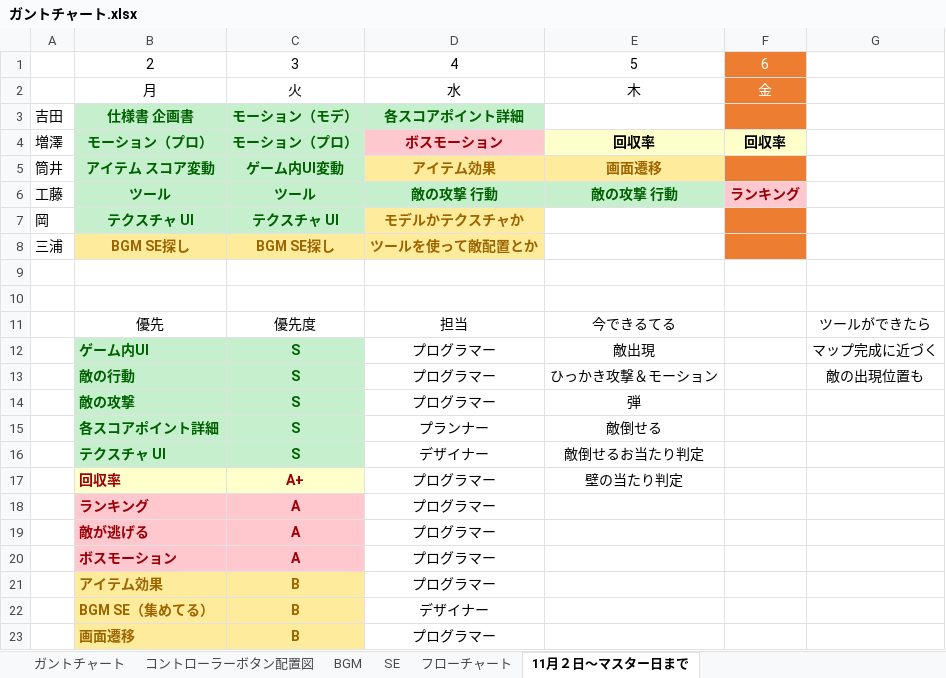
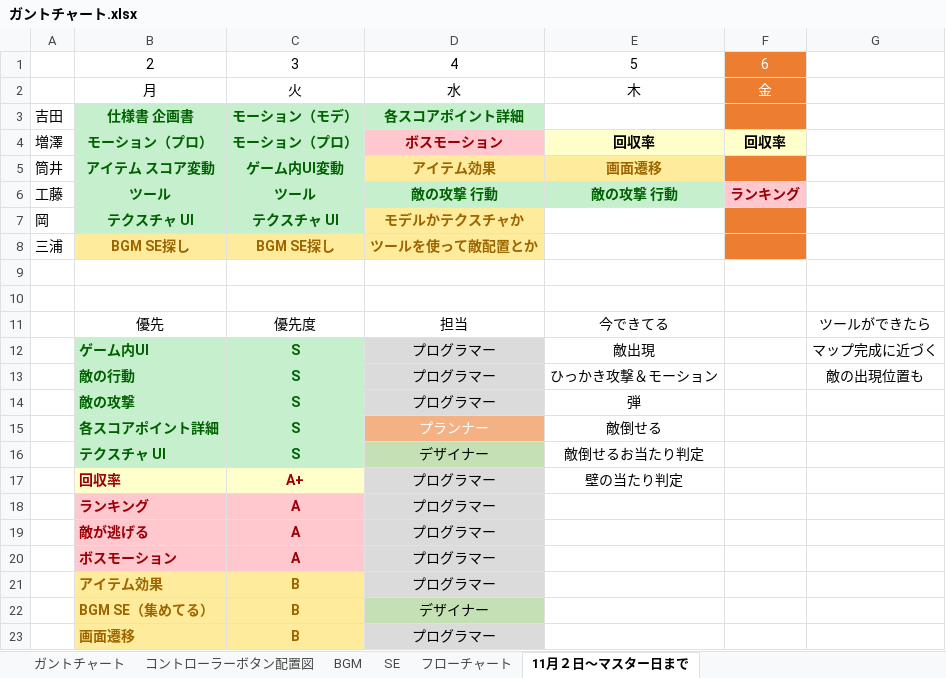
Before and after one commit to ayanokudo/okashi_222, an Excel workbook: schedule/ガントチャート.xlsx, sheet 11月２日～マスター日まで, drawn as a sheet; values as stored, in another font and other column widths than the file's, no borders; the diff names each change by its address in the sheet, - before the commit and + after, or states it on an @@ line.

Commit message:
更新

```diff
--- a/schedule/ガントチャート.xlsx (sheet 11月２日～マスター日まで)
+++ b/schedule/ガントチャート.xlsx (sheet 11月２日～マスター日まで)
-E11: 今できるてる
+E11: 今できてる
-D12:D14 fill: none
+D12:D14 fill: #DBDBDB
@@ D15 fill: none → #F4B183, text colour: black → #FFFFFF @@
-D16 fill: none
+D16 fill: #C5E0B4
-D17:D21 fill: none
+D17:D21 fill: #DBDBDB
-D22 fill: none
+D22 fill: #C5E0B4
-D23 fill: none
+D23 fill: #DBDBDB
```
Also changed, not shown: charts or pictures.
